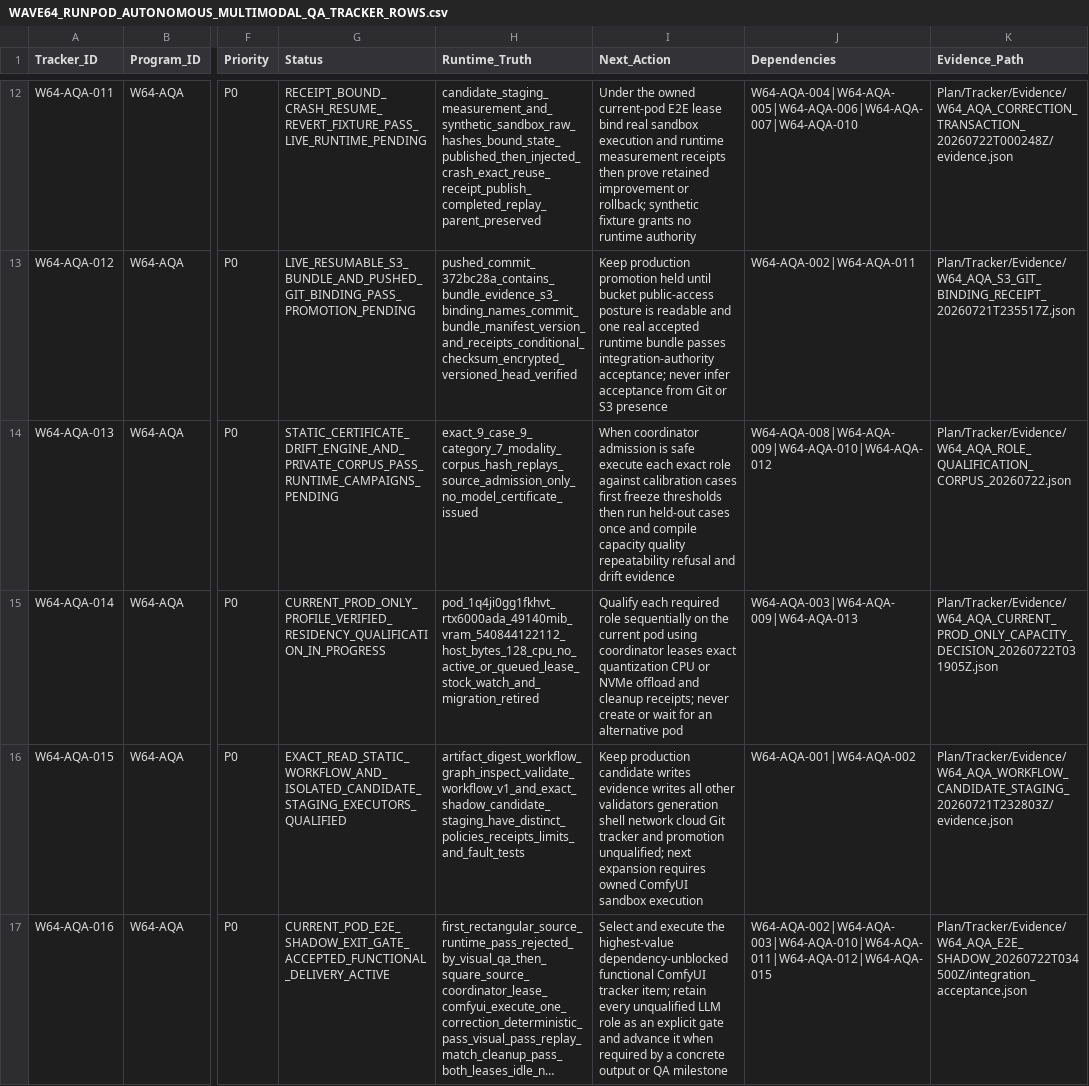
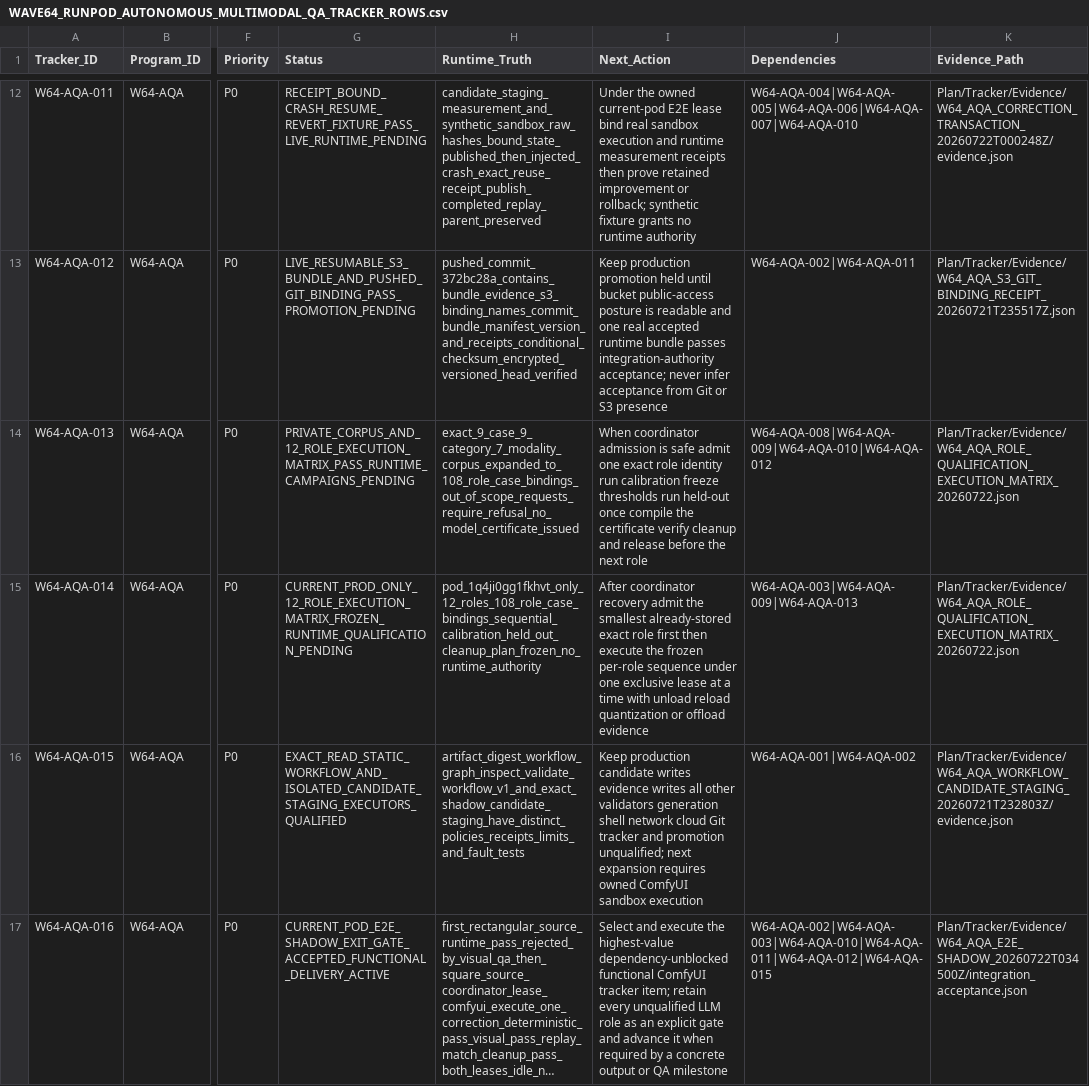
Before and after one commit to KevinSGarrett/Comfy_UI_Main, a CSV file: Plan/Tracker/Waves/Wave64/WAVE64_RUNPOD_AUTONOMOUS_MULTIMODAL_QA_TRACKER_ROWS.csv, drawn as a sheet; only a part is shown, gaps mark what is left out; long unchanged cells end in …; the diff names each change by its address in the sheet, - before the commit and + after, or states it on an @@ line.

Commit message:
Freeze W64-AQA per-role qualification matrix

```diff
--- a/Plan/Tracker/Waves/Wave64/WAVE64_RUNPOD_AUTONOMOUS_MULTIMODAL_QA_TRACKER_ROWS.csv
+++ b/Plan/Tracker/Waves/Wave64/WAVE64_RUNPOD_AUTONOMOUS_MULTIMODAL_QA_TRACKER_ROWS.csv
-G14 (Status): STATIC_CERTIFICATE_DRIFT_ENGINE_AND_PRIVATE_CORPUS_PASS_RUNTIME_CAMPAIGNS_PENDING
+G14 (Status): PRIVATE_CORPUS_AND_12_ROLE_EXECUTION_MATRIX_PASS_RUNTIME_CAMPAIGNS_PENDING
-H14 (Runtime_Truth): exact_9_case_9_category_7_modality_corpus_hash_replays_source_admission_only_no_model_certificate_issued
+H14 (Runtime_Truth): exact_9_case_9_category_7_modality_corpus_expanded_to_108_role_case_bindings_out_of_scope_requests_require_refusal_no_model_certificate_issued
-I14 (Next_Action): …is safe execute each exact role against calibration cases first freeze thresholds then run held-out cases once and compile capacity quality repeatability refusal and drift evidence
+I14 (Next_Action): …is safe admit one exact role identity run calibration freeze thresholds run held-out once compile the certificate verify cleanup and release before the next role
-K14 (Evidence_Path): Plan/Tracker/Evidence/W64_AQA_ROLE_QUALIFICATION_CORPUS_20260722.json
+K14 (Evidence_Path): Plan/Tracker/Evidence/W64_AQA_ROLE_QUALIFICATION_EXECUTION_MATRIX_20260722.json
-G15 (Status): CURRENT_PROD_ONLY_PROFILE_VERIFIED_RESIDENCY_QUALIFICATION_IN_PROGRESS
+G15 (Status): CURRENT_PROD_ONLY_12_ROLE_EXECUTION_MATRIX_FROZEN_RUNTIME_QUALIFICATION_PENDING
-H15 (Runtime_Truth): pod_1q4ji0gg1fkhvt_rtx6000ada_49140mib_vram_540844122112_host_bytes_128_cpu_no_active_or_queued_lease_stock_watch_and_migration_retired
+H15 (Runtime_Truth): pod_1q4ji0gg1fkhvt_only_12_roles_108_role_case_bindings_sequential_calibration_held_out_cleanup_plan_frozen_no_runtime_authority
-I15 (Next_Action): Qualify each required role sequentially on the current pod using coordinator leases exact quantization CPU or NVMe offload and cleanup receipts; never create or wait for an alternative pod
+I15 (Next_Action): After coordinator recovery admit the smallest already-stored exact role first then execute the frozen per-role sequence under one exclusive lease at a time with unload reload quantization or offload evidence
-K15 (Evidence_Path): Plan/Tracker/Evidence/W64_AQA_CURRENT_PROD_ONLY_CAPACITY_DECISION_20260722T031905Z.json
+K15 (Evidence_Path): Plan/Tracker/Evidence/W64_AQA_ROLE_QUALIFICATION_EXECUTION_MATRIX_20260722.json
```
Also changed, not shown: Plan/Items/Waves/Wave64/WAVE64_RUNPOD_AUTONOMOUS_MULTIMODAL_QA_ITEM_ROWS.csv, 5 other files.
